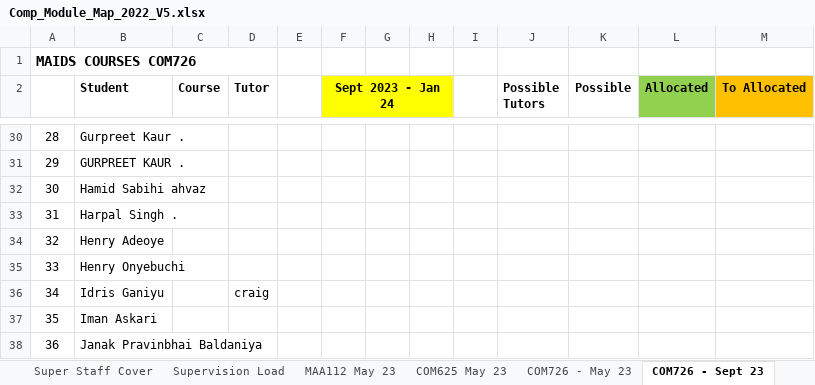
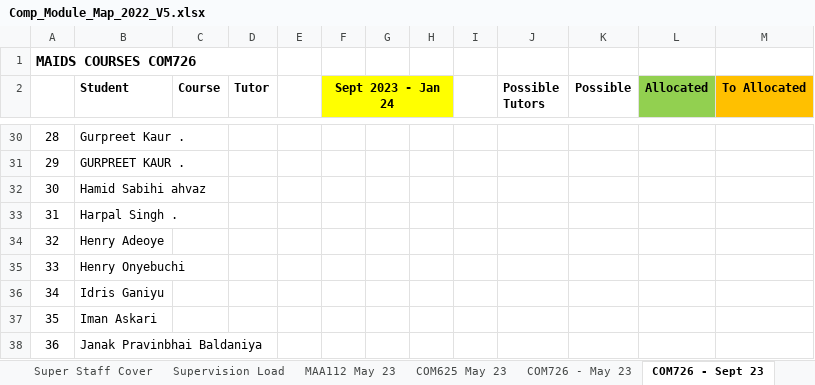
Before and after one commit to martinsolent/solent_store, an Excel workbook: docs/Comp_Module_Map_2022_V5.xlsx, sheet COM726 - Sept 23, drawn as a sheet; only a part is shown, gaps mark what is left out; values as stored, in another font and other column widths than the file's, no borders; the diff names each change by its address in the sheet, - before the commit and + after, or states it on an @@ line.

```diff
--- a/docs/Comp_Module_Map_2022_V5.xlsx (sheet COM726 - Sept 23)
+++ b/docs/Comp_Module_Map_2022_V5.xlsx (sheet COM726 - Sept 23)
-D36 (Tutor): craig
+D36 (Tutor): (empty)
```
Also changed, not shown: sheet Super Staff Cover, sheet Tutor Allocation.
